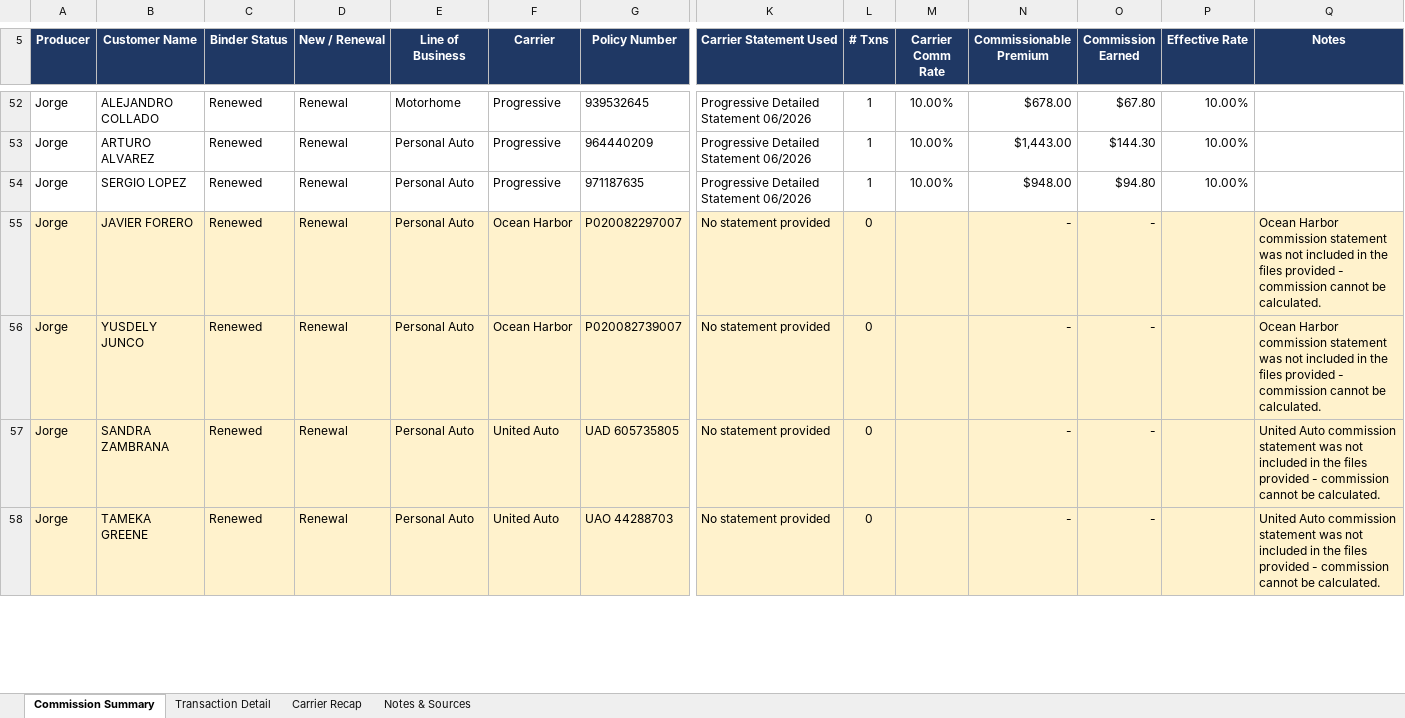
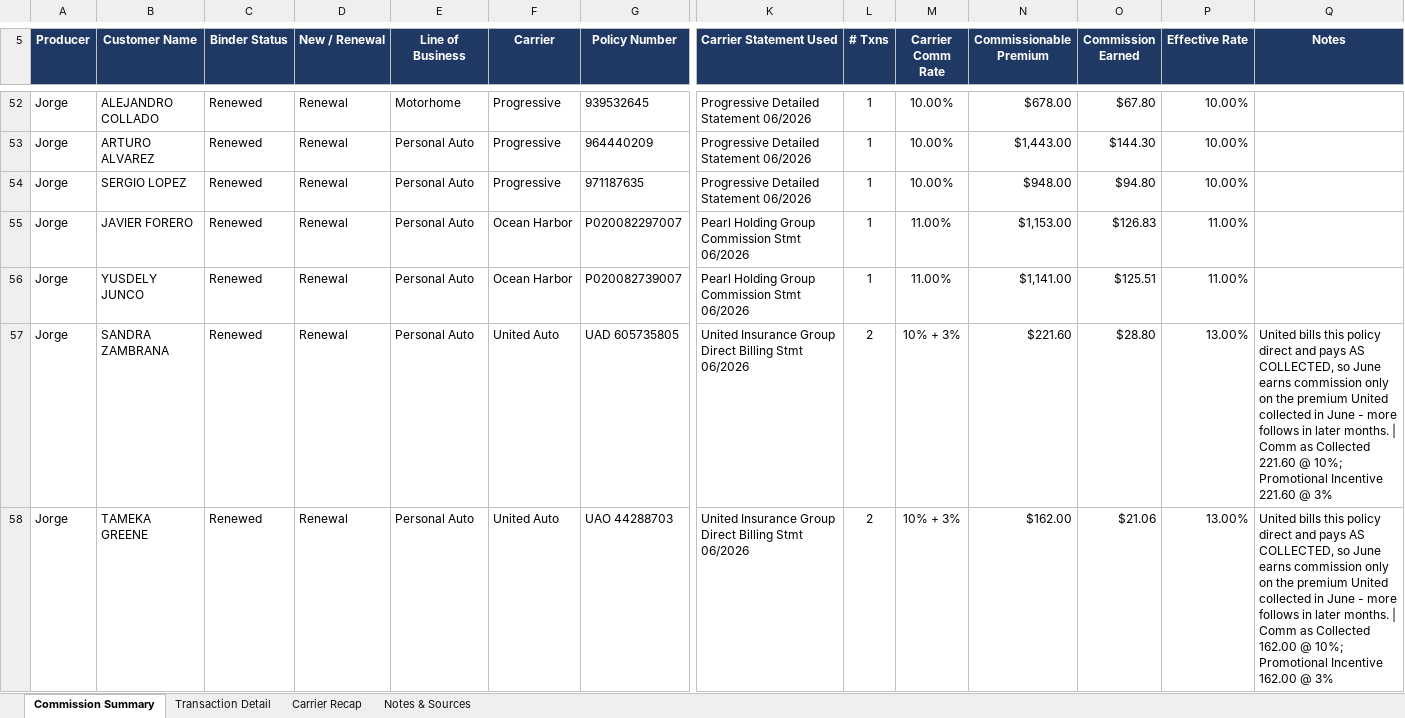
Before and after one commit to amanzor/uib-binderbook, an Excel workbook: commissions/2026-06/Doral_Binder_Book_June_2026_Commissions.xlsx, sheet Commission Summary, drawn as a sheet; only a part is shown, gaps mark what is left out; values as stored, in another font and other column widths than the file's, no borders; charts and pictures not drawn; the diff covers the shown part only; the diff names each change by its address in the sheet, - before the commit and + after, or states it on an @@ line.

```diff
--- a/commissions/2026-06/Doral_Binder_Book_June_2026_Commissions.xlsx (sheet Commission Summary)
+++ b/commissions/2026-06/Doral_Binder_Book_June_2026_Commissions.xlsx (sheet Commission Summary)
-A55:Q58 fill: #FFF2CC
+A55:Q58 fill: none
-K55:K56 (Carrier Statement Used): No statement provided
+K55:K56 (Carrier Statement Used): Pearl Holding Group Commission Stmt 06/2026
-L55:L56 (# Txns): 0
+L55:L56 (# Txns): 1
-M55:M56 (Carrier Comm Rate): (empty)
+M55:M56 (Carrier Comm Rate): 11.00%
-N55 (Commissionable Premium): -
+N55 (Commissionable Premium): $1,153.00
-O55 (Commission Earned): -
+O55 (Commission Earned): $126.83
-P55:P56 (Effective Rate): (empty)
+P55:P56 (Effective Rate): 11.00%
-Q55:Q56 (Notes): Ocean Harbor commission statement was not included in the files provided - commission cannot be calculated.
+Q55:Q56 (Notes): (empty)
-N56 (Commissionable Premium): -
+N56 (Commissionable Premium): $1,141.00
-O56 (Commission Earned): -
+O56 (Commission Earned): $125.51
-K57:K58 (Carrier Statement Used): No statement provided
+K57:K58 (Carrier Statement Used): United Insurance Group Direct Billing Stmt 06/2026
-L57:L58 (# Txns): 0
+L57:L58 (# Txns): 2
-M57:M58 (Carrier Comm Rate): (empty)
+M57:M58 (Carrier Comm Rate): 10% + 3%
-N57 (Commissionable Premium): -
+N57 (Commissionable Premium): $221.60
-O57 (Commission Earned): -
+O57 (Commission Earned): $28.80
-P57:P58 (Effective Rate): (empty)
+P57:P58 (Effective Rate): 13.00%
-Q57 (Notes): United Auto commission statement was not included in the files provided - commission cannot be calculated.
+Q57 (Notes): United bills this policy direct and pays AS COLLECTED, so June earns commission only on the premium United collected in June - more follows in later months. | Comm as Collected 221.60 @ 10%; Promotional Incentive 221.60 @ 3%
-N58 (Commissionable Premium): -
+N58 (Commissionable Premium): $162.00
-O58 (Commission Earned): -
+O58 (Commission Earned): $21.06
-Q58 (Notes): United Auto commission statement was not included in the files provided - commission cannot be calculated.
+Q58 (Notes): United bills this policy direct and pays AS COLLECTED, so June earns commission only on the premium United collected in June - more follows in later months. | Comm as Collected 162.00 @ 10%; Promotional Incentive 162.00 @ 3%
```
Also changed, not shown: 95 edited cells and cell formats elsewhere in this sheet, sheet Transaction Detail, sheet Notes & Sources, sheet Carrier Recap, formulas that keep their value, hidden cells, 3 other files.
